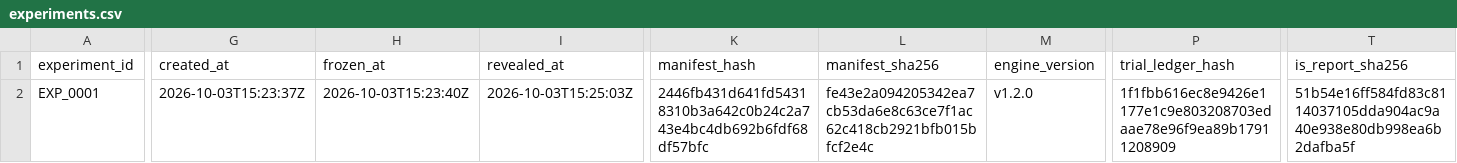
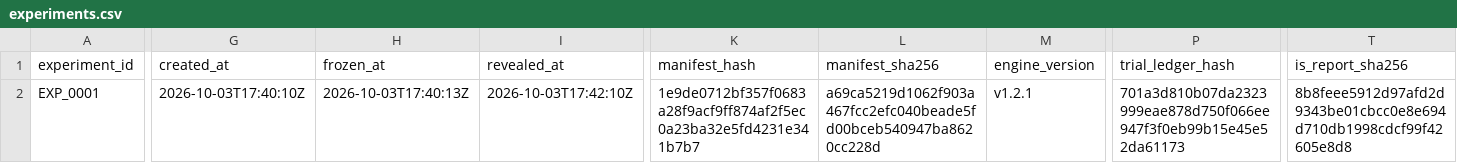
Before and after one commit to dylankazakovas93-dev/system-testing-, a CSV file: conditional-edge-engine/examples/planted_momentum_demo/registry/experiments.csv, drawn as a sheet; only a part is shown, gaps mark what is left out; the diff covers the shown part only; the diff names each change by its address in the sheet, - before the commit and + after, or states it on an @@ line.

```diff
--- a/conditional-edge-engine/examples/planted_momentum_demo/registry/experiments.csv
+++ b/conditional-edge-engine/examples/planted_momentum_demo/registry/experiments.csv
-G2 (created_at): 2026-10-03T15:23:37Z
+G2 (created_at): 2026-10-03T17:40:10Z
-H2 (frozen_at): 2026-10-03T15:23:40Z
+H2 (frozen_at): 2026-10-03T17:40:13Z
-I2 (revealed_at): 2026-10-03T15:25:03Z
+I2 (revealed_at): 2026-10-03T17:42:10Z
-K2 (manifest_hash): 2446fb431d641fd54318310b3a642c0b24c2a743e4bc4db692b6fdf68df57bfc
+K2 (manifest_hash): 1e9de0712bf357f0683a28f9acf9ff874af2f5ec0a23ba32e5fd4231e341b7b7
-L2 (manifest_sha256): fe43e2a094205342ea7cb53da6e8c63ce7f1ac62c418cb2921bfb015bfcf2e4c
+L2 (manifest_sha256): a69ca5219d1062f903a467fcc2efc040beade5fd00bceb540947ba8620cc228d
-M2 (engine_version): v1.2.0
+M2 (engine_version): v1.2.1
-P2 (trial_ledger_hash): 1f1fbb616ec8e9426e1177e1c9e803208703edaae78e96f9ea89b17911208909
+P2 (trial_ledger_hash): 701a3d810b07da2323999eae878d750f066ee947f3f0eb99b15e45e52da61173
-T2 (is_report_sha256): 51b54e16ff584fd83c8114037105dda904ac9a40e938e80db998ea6b2dafba5f
+T2 (is_report_sha256): 8b8feee5912d97afd2d9343be01cbcc0e8e694d710db1998cdcf99f42605e8d8
```
Also changed, not shown: 1 edited cell elsewhere in this file, conditional-edge-engine/examples/planted_momentum_demo/registry/campaigns.csv, conditional-edge-engine/examples/planted_momentum_demo/registry/observations.csv, 16 other files.
